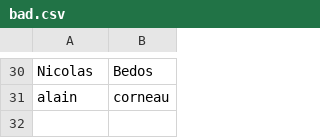
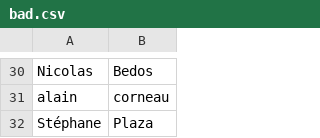
Before and after one commit to RBasile/Cancell-Addon, a CSV file: lists/bad.csv, drawn as a sheet; only a part is shown, gaps mark what is left out.

Commit message:
Update bad.csv

```diff
--- a/lists/bad.csv
+++ b/lists/bad.csv
@@ -31 +31,2 @@ Nicolas,Bedos
 alain,corneau
+Stéphane,Plaza
```
